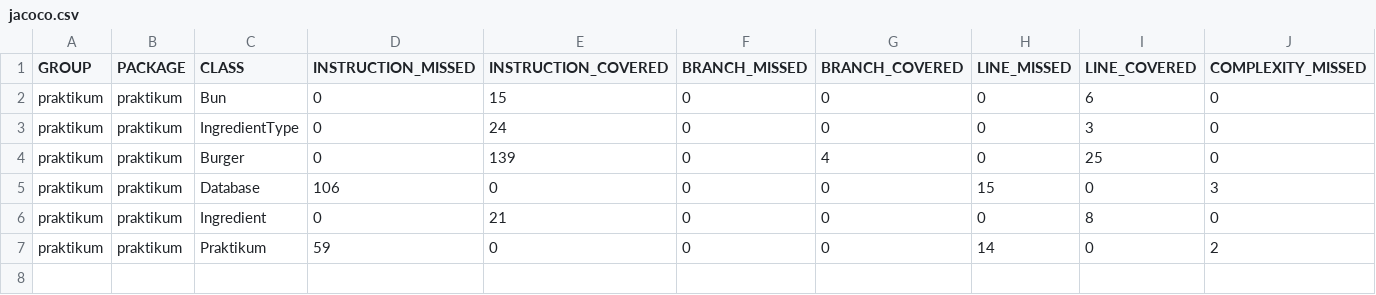
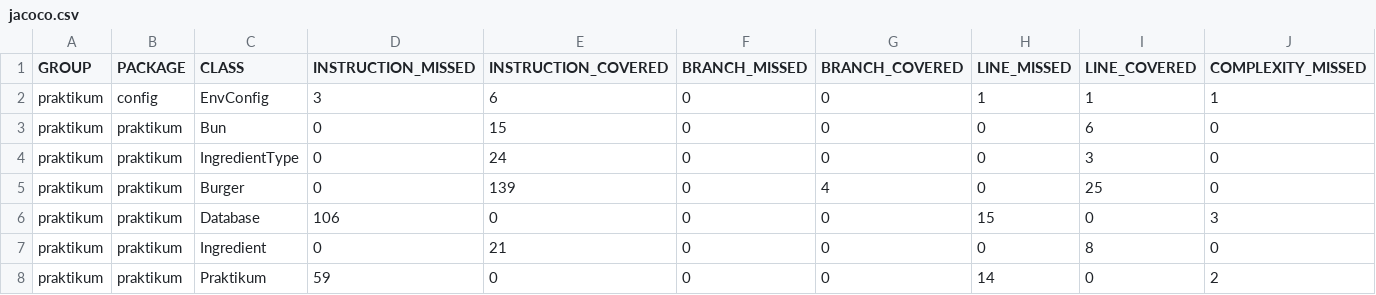
Before and after one commit to Ugolnikof/QA-java-diplom-1, a CSV file: target/site/jacoco/jacoco.csv, drawn as a sheet; only a part is shown; rows hold the shown columns only; the diff names each change by its address in the sheet, - before the commit and + after, or states it on an @@ line.

Commit message:
Обновлён отчет jacoco

```diff
--- a/target/site/jacoco/jacoco.csv
+++ b/target/site/jacoco/jacoco.csv
+row 2: praktikum | config | EnvConfig | 3 | 6 | 0 | 0 | 1 | 1 | 1
```
Also changed, not shown: 3 other files.
